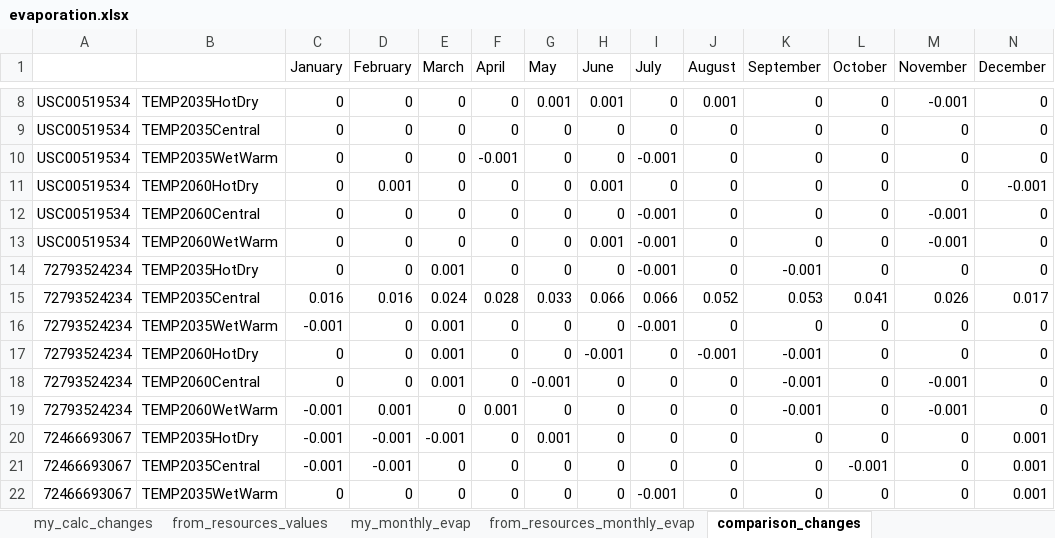
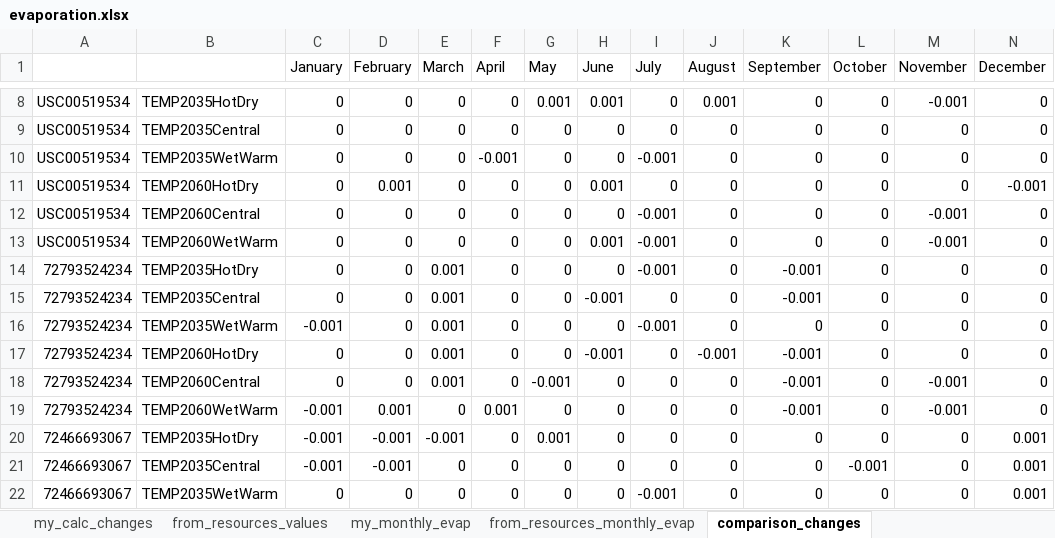
Before and after one commit to USEPA/Data-Processing-for-SWC-and-SWMM-CAT, an Excel workbook: qa/evaporation.xlsx, sheet comparison_changes, drawn as a sheet; only a part is shown, gaps mark what is left out; values as stored, in another font and other column widths than the file's, no borders; removed rows and columns are numbered as before the commit, all else as after; the diff names each change by its address in the sheet, - before the commit and + after, or states it on an @@ line.

```diff
--- a/qa/evaporation.xlsx (sheet comparison_changes)
+++ b/qa/evaporation.xlsx (sheet comparison_changes)
-row 15: 72793524234 | TEMP2035Central | 0.016 | 0.016 | 0.024 | 0.028 | 0.033 | 0.066 | 0.066 | 0.052 | 0.053 | 0.041 | 0.026 | 0.017
+row 15: 72793524234 | TEMP2035Central | 0 | 0 | 0.001 | 0 | 0 | -0.001 | 0 | 0 | -0.001 | 0 | 0 | 0
```
Also changed, not shown: sheet from_resources_values.
